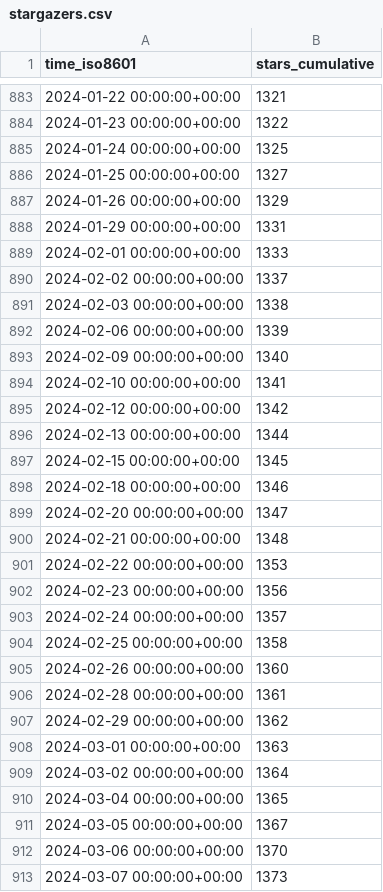
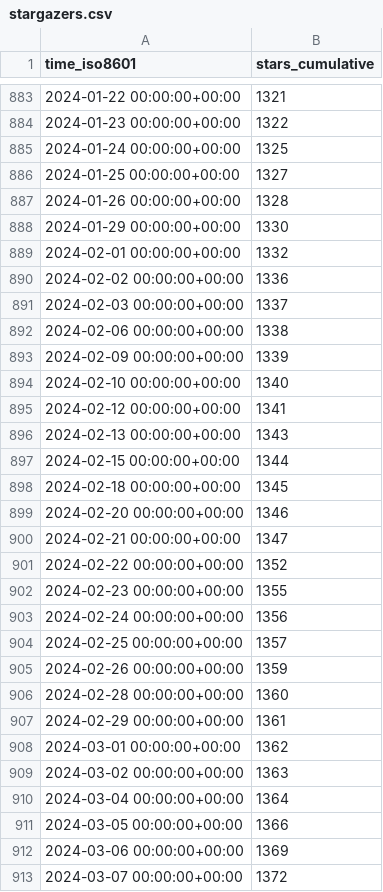
Before and after one commit to stack-of-tasks/gh-repo-stats, a CSV file: stack-of-tasks/pinocchio/ghrs-data/stargazers.csv, drawn as a sheet; only a part is shown, gaps mark what is left out; the diff covers the shown part only.

```diff
--- a/stack-of-tasks/pinocchio/ghrs-data/stargazers.csv
+++ b/stack-of-tasks/pinocchio/ghrs-data/stargazers.csv
@@ -886,28 +886,28 @@ time_iso8601,stars_cumulative
 2024-01-25 00:00:00+00:00,1327
-2024-01-26 00:00:00+00:00,1329
-2024-01-29 00:00:00+00:00,1331
-2024-02-01 00:00:00+00:00,1333
-2024-02-02 00:00:00+00:00,1337
-2024-02-03 00:00:00+00:00,1338
-2024-02-06 00:00:00+00:00,1339
-2024-02-09 00:00:00+00:00,1340
-2024-02-10 00:00:00+00:00,1341
-2024-02-12 00:00:00+00:00,1342
-2024-02-13 00:00:00+00:00,1344
-2024-02-15 00:00:00+00:00,1345
-2024-02-18 00:00:00+00:00,1346
-2024-02-20 00:00:00+00:00,1347
-2024-02-21 00:00:00+00:00,1348
-2024-02-22 00:00:00+00:00,1353
-2024-02-23 00:00:00+00:00,1356
-2024-02-24 00:00:00+00:00,1357
-2024-02-25 00:00:00+00:00,1358
-2024-02-26 00:00:00+00:00,1360
-2024-02-28 00:00:00+00:00,1361
-2024-02-29 00:00:00+00:00,1362
-2024-03-01 00:00:00+00:00,1363
-2024-03-02 00:00:00+00:00,1364
-2024-03-04 00:00:00+00:00,1365
-2024-03-05 00:00:00+00:00,1367
-2024-03-06 00:00:00+00:00,1370
-2024-03-07 00:00:00+00:00,1373
+2024-01-26 00:00:00+00:00,1328
+2024-01-29 00:00:00+00:00,1330
+2024-02-01 00:00:00+00:00,1332
+2024-02-02 00:00:00+00:00,1336
+2024-02-03 00:00:00+00:00,1337
+2024-02-06 00:00:00+00:00,1338
+2024-02-09 00:00:00+00:00,1339
+2024-02-10 00:00:00+00:00,1340
+2024-02-12 00:00:00+00:00,1341
+2024-02-13 00:00:00+00:00,1343
+2024-02-15 00:00:00+00:00,1344
+2024-02-18 00:00:00+00:00,1345
+2024-02-20 00:00:00+00:00,1346
+2024-02-21 00:00:00+00:00,1347
+2024-02-22 00:00:00+00:00,1352
+2024-02-23 00:00:00+00:00,1355
+2024-02-24 00:00:00+00:00,1356
+2024-02-25 00:00:00+00:00,1357
+2024-02-26 00:00:00+00:00,1359
+2024-02-28 00:00:00+00:00,1360
+2024-02-29 00:00:00+00:00,1361
+2024-03-01 00:00:00+00:00,1362
+2024-03-02 00:00:00+00:00,1363
+2024-03-04 00:00:00+00:00,1364
+2024-03-05 00:00:00+00:00,1366
+2024-03-06 00:00:00+00:00,1369
+2024-03-07 00:00:00+00:00,1372
```
Also changed, not shown: 143 edited cells elsewhere in this file.
